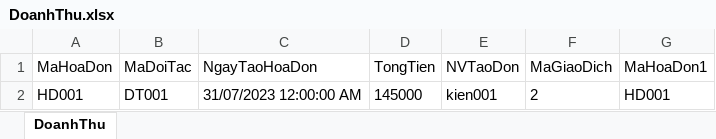
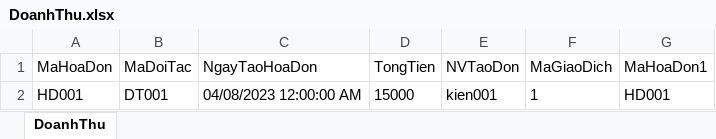
Before and after one commit to SnowFood12/aram, an Excel workbook: asm_DangKi/bin/Debug/DoanhThu.xlsx, sheet DoanhThu, drawn as a sheet; values as stored, in another font and other column widths than the file's, no borders; the diff names each change by its address in the sheet, - before the commit and + after, or states it on an @@ line.

```diff
--- a/asm_DangKi/bin/Debug/DoanhThu.xlsx (sheet DoanhThu)
+++ b/asm_DangKi/bin/Debug/DoanhThu.xlsx (sheet DoanhThu)
-C2 (NgayTaoHoaDon): 31/07/2023 12:00:00 AM
+C2 (NgayTaoHoaDon): 04/08/2023 12:00:00 AM
-D2 (TongTien): 145000
+D2 (TongTien): 15000
-F2 (MaGiaoDich): 2
+F2 (MaGiaoDich): 1
```
Also changed, not shown: 7 other files.
